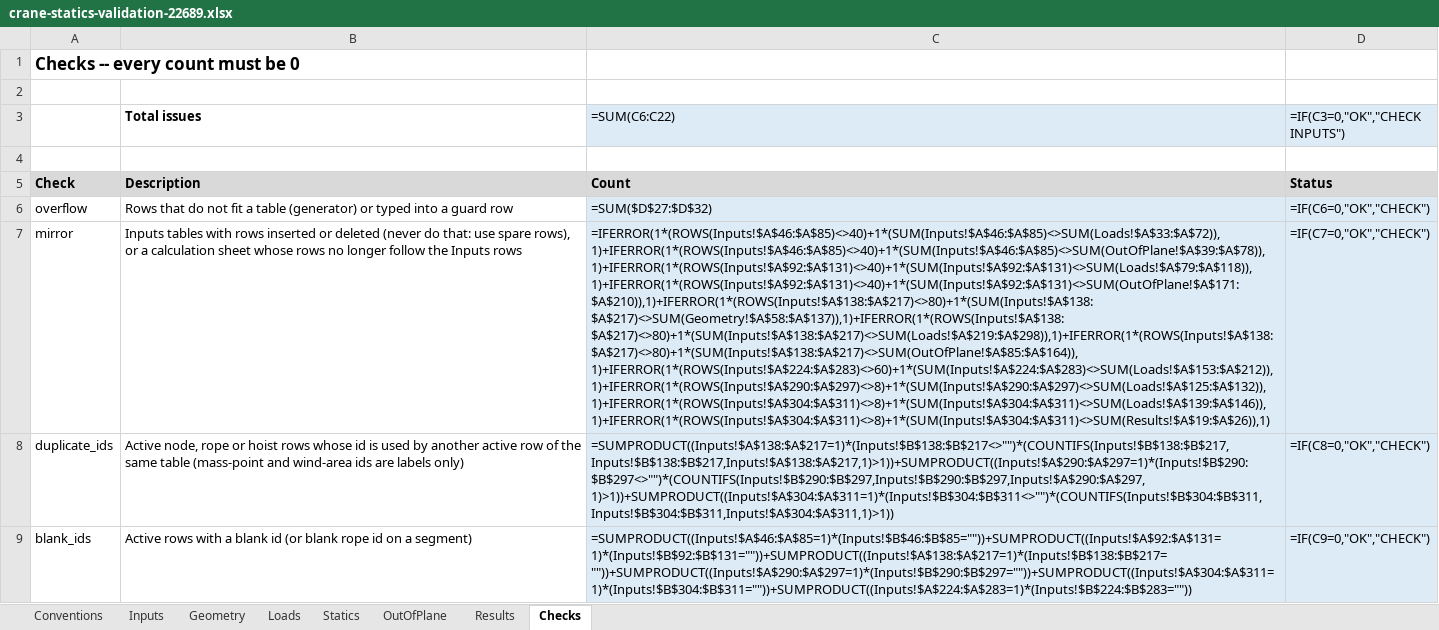
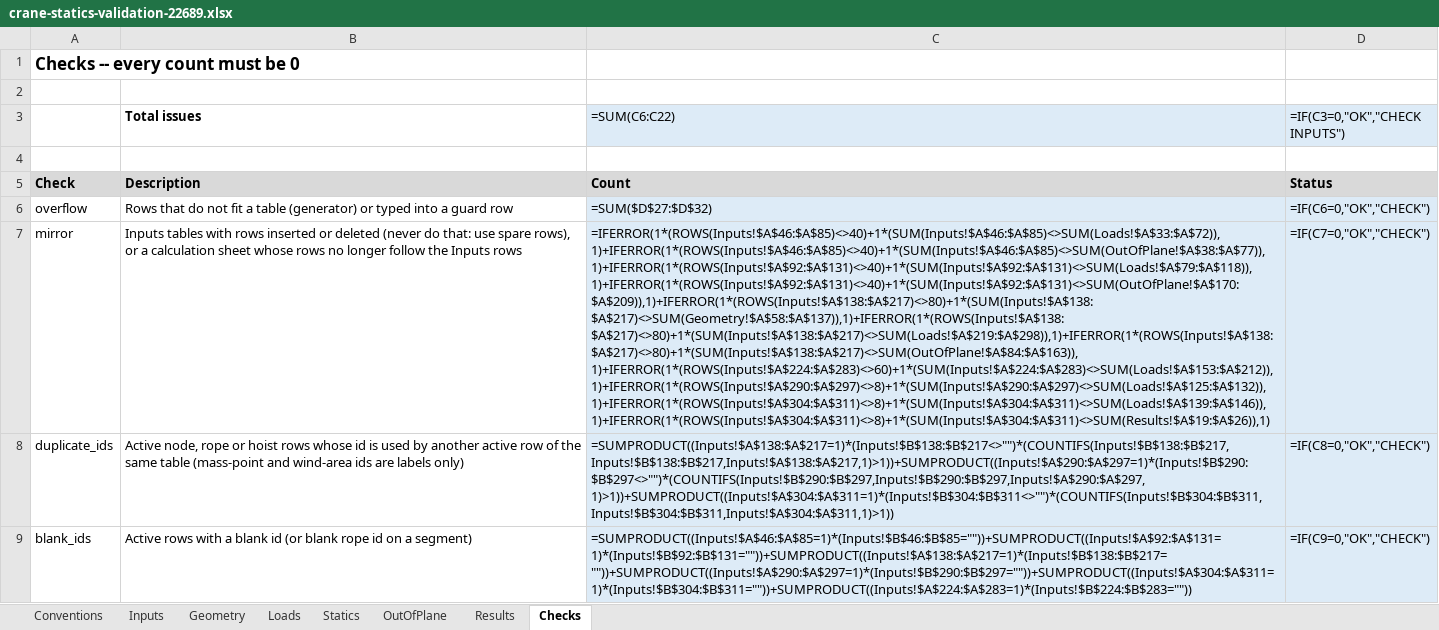
Before and after one commit to bartreef-NOV/crane-statics, an Excel workbook: docs/crane-statics-validation-22689.xlsx, sheet Checks, drawn as a sheet; only a part is shown; values as stored, in another font and other column widths than the file's, no borders; formulas without a stored value are shown as written; conditional formats not drawn; the diff covers the shown part only; the diff names each change by its address in the sheet, - before the commit and + after, or states it on an @@ line.

Commit message:
Guide and reference docstring follow the fixed app; regenerate the 22689 workbook
Remove the resolved quirks (platform Fy/Mx load sign, heel_left as -Y side, two Y-wind
scaling rules) and the stale singular-tolerance note; keep the deferred limits. Update the
reference.py sign conventions, dependency list, no-solve-rope behaviour and re-run recipe.

```diff
--- a/docs/crane-statics-validation-22689.xlsx (sheet Checks)
+++ b/docs/crane-statics-validation-22689.xlsx (sheet Checks)
-C7 (=SUM(C6:C22)): =IFERROR(1*(ROWS(Inputs!$A$46:$A$85)<>40)+1*(SUM(Inputs!$A$46:$A$85)<>SUM(Loads!$A$33:$A$72)),1)+IFERROR(1*(ROWS(Inputs!$A$46:$A$85)<>40)+1*(SUM(Inputs!$A$46:$A$85)<>SUM(OutOfPlane!$A$39:$A$78)),1)+IFERROR(1*(ROWS(Inputs!$A$92:$A$131)<>40)+1*(SUM(Inputs!$A$92:$A$131)<>SUM(Loads!$A$79:$A$118)),1)+IFERROR(1*(ROWS(Inputs!$A$92:$A$131)<>40)+1*(SUM(Inputs!$A$92:$A$131)<>SUM(OutOfPlane!$A$171:$A$210)),1)+IFERROR(1*(ROWS(Inputs!$A$138:$A$217)<>80)+1*(SUM(Inputs!$A$138:$A$217)<>SUM(Geometry!$A$58:$A$137)),1)+IFERROR(1*(ROWS(Inputs!$A$138:$A$217)<>80)+1*(SUM(Inputs!$A$138:$A$217)<>SUM(Loads!$A$219:$A$298)),1)+IFERROR(1*(ROWS(Inputs!$A$138:$A$217)<>80)+1*(SUM(Inputs!$A$138:$A$217)<>SUM(OutOfPlane!$A$85:$A$164)),1)+IFERROR(1*(ROWS(Inputs!$A$224:$A$283)<>60)+1*(SUM(Inputs!$A$224:$A$283)<>SUM(Loads!$A$153:$A$212)),1)+IFERROR(1*(ROWS(Inputs!$A$290:$A$297)<>8)+1*(SUM(Inputs!$A$290:$A$297)<>SUM(Loads!$A$125:$A$132)),1)+IFERROR(1*(ROWS(Inputs!$A$304:$A$311)<>8)+1*(SUM(Inputs!$A$304:$A$311)<>SUM(Loads!$A$139:$A$146)),1)+IFERROR(1*(ROWS(Inputs!$A$304:$A$311)<>8)+1*(SUM(Inputs!$A$304:$A$311)<>SUM(Results!$A$19:$A$26)),1)
+C7 (=SUM(C6:C22)): =IFERROR(1*(ROWS(Inputs!$A$46:$A$85)<>40)+1*(SUM(Inputs!$A$46:$A$85)<>SUM(Loads!$A$33:$A$72)),1)+IFERROR(1*(ROWS(Inputs!$A$46:$A$85)<>40)+1*(SUM(Inputs!$A$46:$A$85)<>SUM(OutOfPlane!$A$38:$A$77)),1)+IFERROR(1*(ROWS(Inputs!$A$92:$A$131)<>40)+1*(SUM(Inputs!$A$92:$A$131)<>SUM(Loads!$A$79:$A$118)),1)+IFERROR(1*(ROWS(Inputs!$A$92:$A$131)<>40)+1*(SUM(Inputs!$A$92:$A$131)<>SUM(OutOfPlane!$A$170:$A$209)),1)+IFERROR(1*(ROWS(Inputs!$A$138:$A$217)<>80)+1*(SUM(Inputs!$A$138:$A$217)<>SUM(Geometry!$A$58:$A$137)),1)+IFERROR(1*(ROWS(Inputs!$A$138:$A$217)<>80)+1*(SUM(Inputs!$A$138:$A$217)<>SUM(Loads!$A$219:$A$298)),1)+IFERROR(1*(ROWS(Inputs!$A$138:$A$217)<>80)+1*(SUM(Inputs!$A$138:$A$217)<>SUM(OutOfPlane!$A$84:$A$163)),1)+IFERROR(1*(ROWS(Inputs!$A$224:$A$283)<>60)+1*(SUM(Inputs!$A$224:$A$283)<>SUM(Loads!$A$153:$A$212)),1)+IFERROR(1*(ROWS(Inputs!$A$290:$A$297)<>8)+1*(SUM(Inputs!$A$290:$A$297)<>SUM(Loads!$A$125:$A$132)),1)+IFERROR(1*(ROWS(Inputs!$A$304:$A$311)<>8)+1*(SUM(Inputs!$A$304:$A$311)<>SUM(Loads!$A$139:$A$146)),1)+IFERROR(1*(ROWS(Inputs!$A$304:$A$311)<>8)+1*(SUM(Inputs!$A$304:$A$311)<>SUM(Results!$A$19:$A$26)),1)
```
Also changed, not shown: 1 edited cell elsewhere in this sheet, sheet OutOfPlane, sheet Results, sheet Conventions, sheet Statics, sheet Loads, 2 other files.
